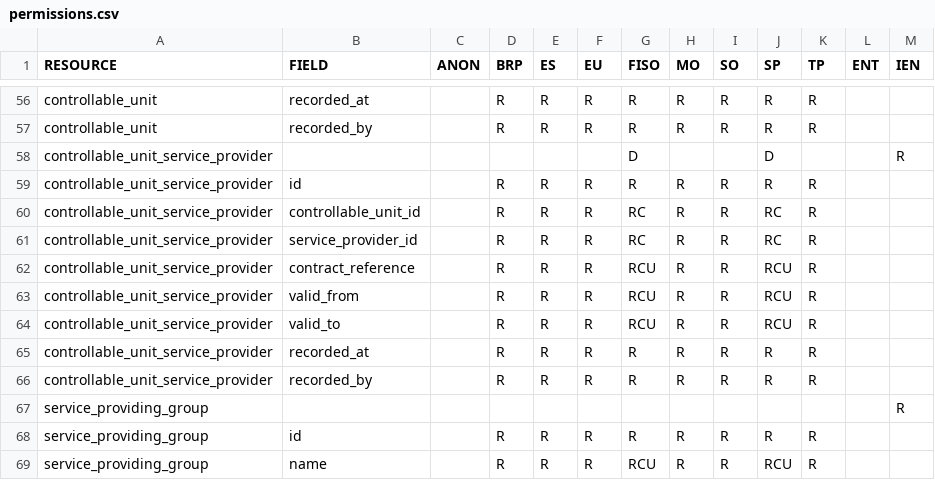
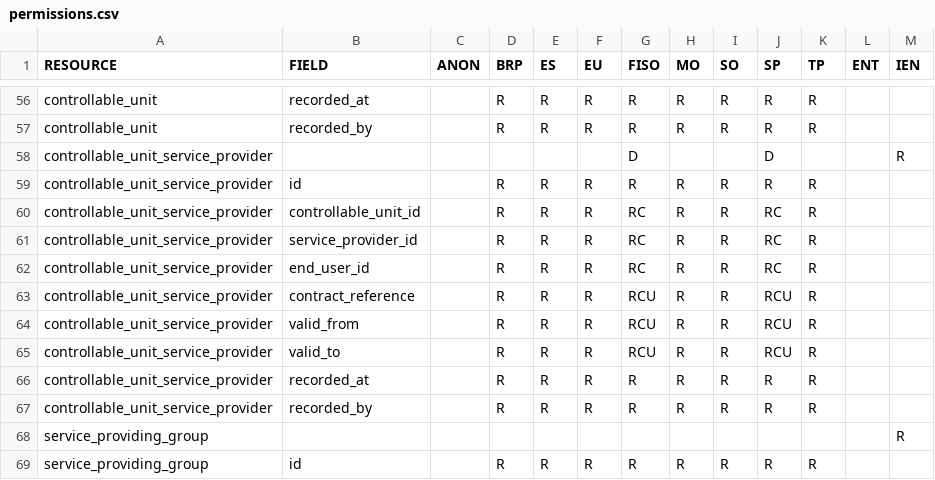
Before and after one commit to elhub/flex-information-system, a CSV file: local/input/permissions.csv, drawn as a sheet; only a part is shown, gaps mark what is left out; the shorter side is filled out with more unchanged rows; the diff names each change by its address in the sheet, - before the commit and + after, or states it on an @@ line.

Commit message:
feat: add end user ID field to CUSP resource (FLEX-612)

```diff
--- a/local/input/permissions.csv
+++ b/local/input/permissions.csv
+row 62: controllable_unit_service_provider | end_user_id |  | R | R | R | RC | R | R | RC | R
```
Also changed, not shown: 31 other files.
